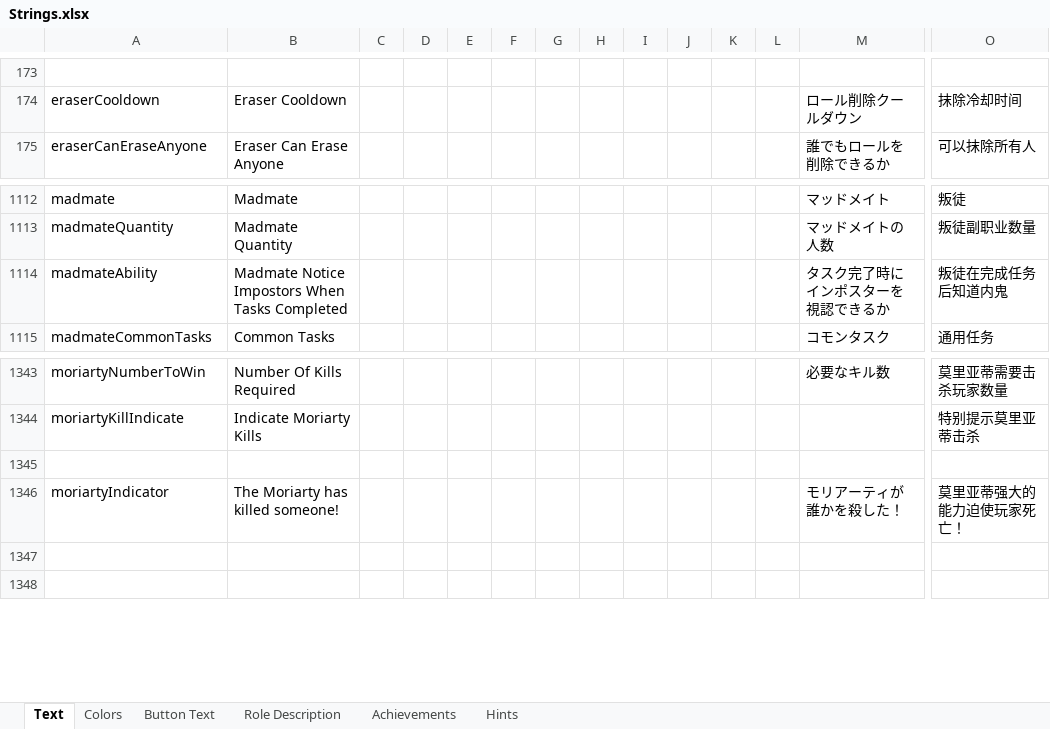
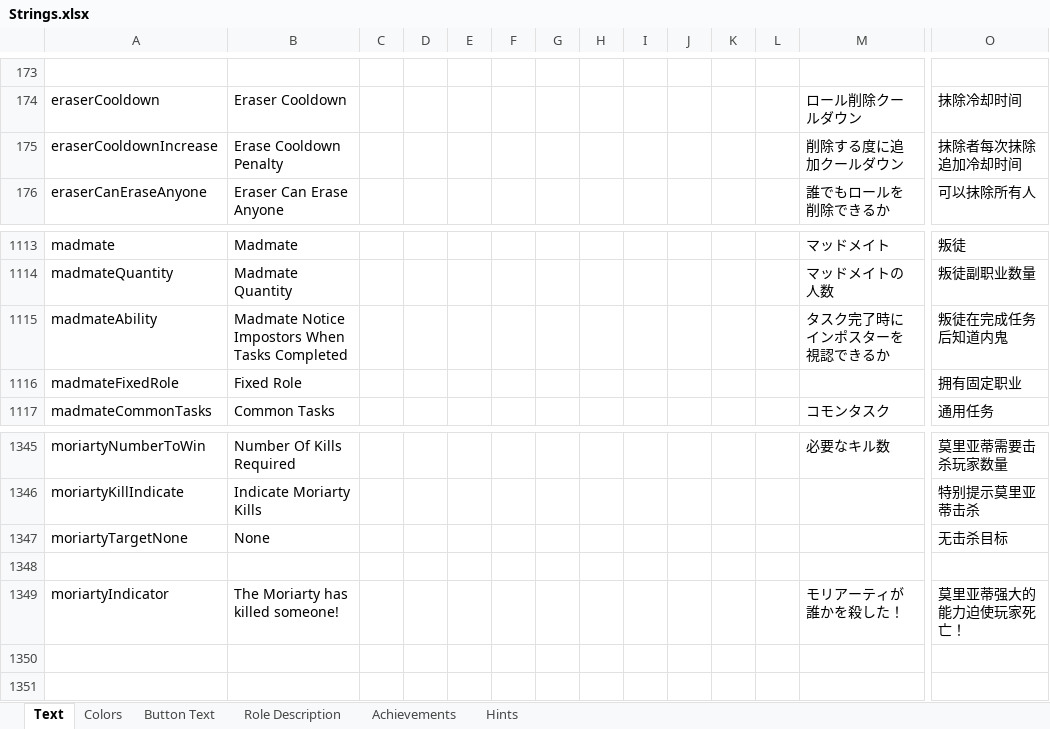
Before and after one commit to dabao40/TheOtherRolesGMIA, an Excel workbook: Strings.xlsx, sheet Text, drawn as a sheet; only a part is shown, gaps mark what is left out; values as stored, in another font and other column widths than the file's, no borders; rows hold the shown columns only; the diff names each change by its address in the sheet, - before the commit and + after, or states it on an @@ line.

Commit message:
Arrow optimization & Madmate fixed role

```diff
--- a/Strings.xlsx (sheet Text)
+++ b/Strings.xlsx (sheet Text)
+row 175: eraserCooldownIncrease | Erase Cooldown Penalty |  |  |  |  |  |  |  |  |  |  | 削除する度に追加クールダウン | 抹除者每次抹除追加冷却时间
+row 1116: madmateFixedRole | Fixed Role |  |  |  |  |  |  |  |  |  |  |  | 拥有固定职业
+row 1347: moriartyTargetNone | None |  |  |  |  |  |  |  |  |  |  |  | 无击杀目标
```
Also changed, not shown: 14 other files.
